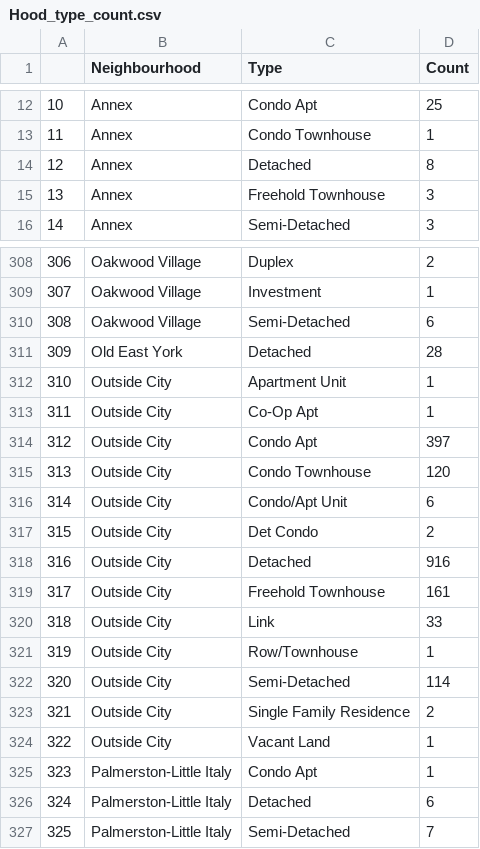
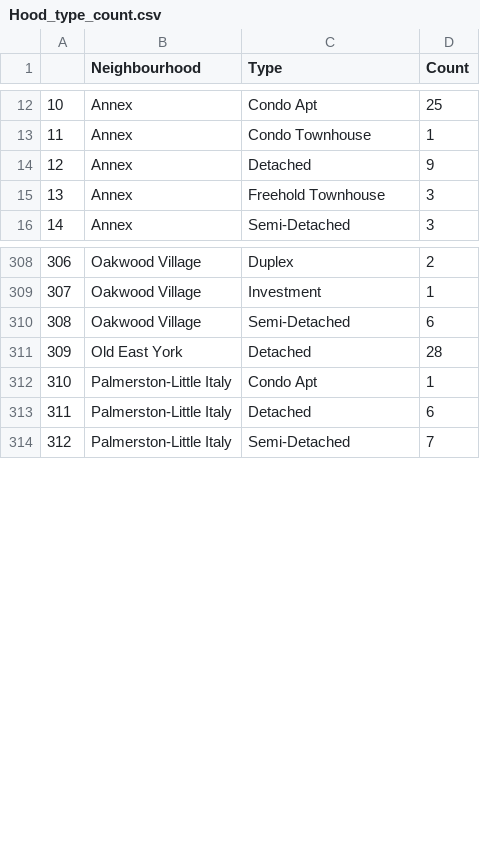
Before and after one commit to sunnyjen/CME358-Final_project, a CSV file: Hood_type_count.csv, drawn as a sheet; only a part is shown, gaps mark what is left out; removed rows and columns are numbered as before the commit, all else as after; the diff names each change by its address in the sheet, - before the commit and + after, or states it on an @@ line.

Commit message:
Data Merging
Completed Merging All Data Except Census Data

```diff
--- a/Hood_type_count.csv
+++ b/Hood_type_count.csv
-D14 (Count): 8
+D14 (Count): 9
-row 312: 310 | Outside City | Apartment Unit | 1
-row 313: 311 | Outside City | Co-Op Apt | 1
-row 314: 312 | Outside City | Condo Apt | 397
-row 315: 313 | Outside City | Condo Townhouse | 120
-row 316: 314 | Outside City | Condo/Apt Unit | 6
-row 317: 315 | Outside City | Det Condo | 2
-row 318: 316 | Outside City | Detached | 916
-row 319: 317 | Outside City | Freehold Townhouse | 161
-row 320: 318 | Outside City | Link | 33
-row 321: 319 | Outside City | Row/Townhouse | 1
-row 322: 320 | Outside City | Semi-Detached | 114
-row 323: 321 | Outside City | Single Family Residence | 2
-row 324: 322 | Outside City | Vacant Land | 1
@@ column A renumbered from row 312 down @@
```
Also changed, not shown: link_hood_add.csv, 2 other files.
